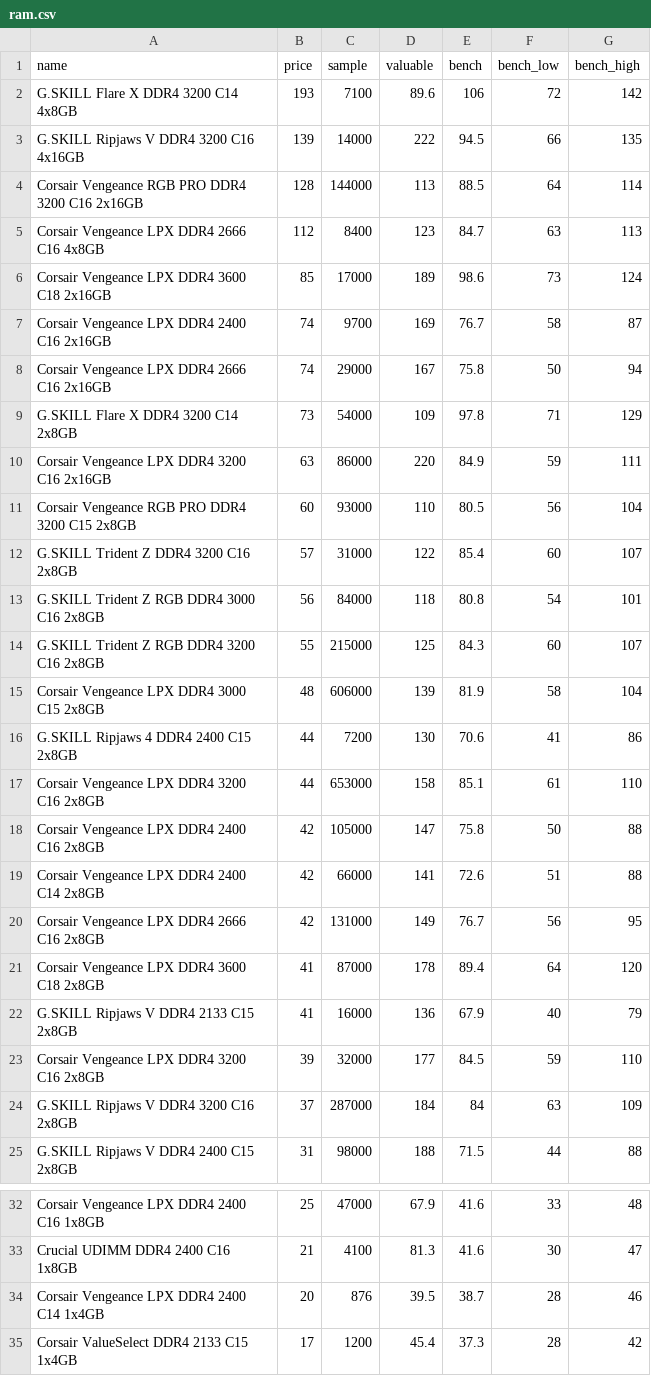
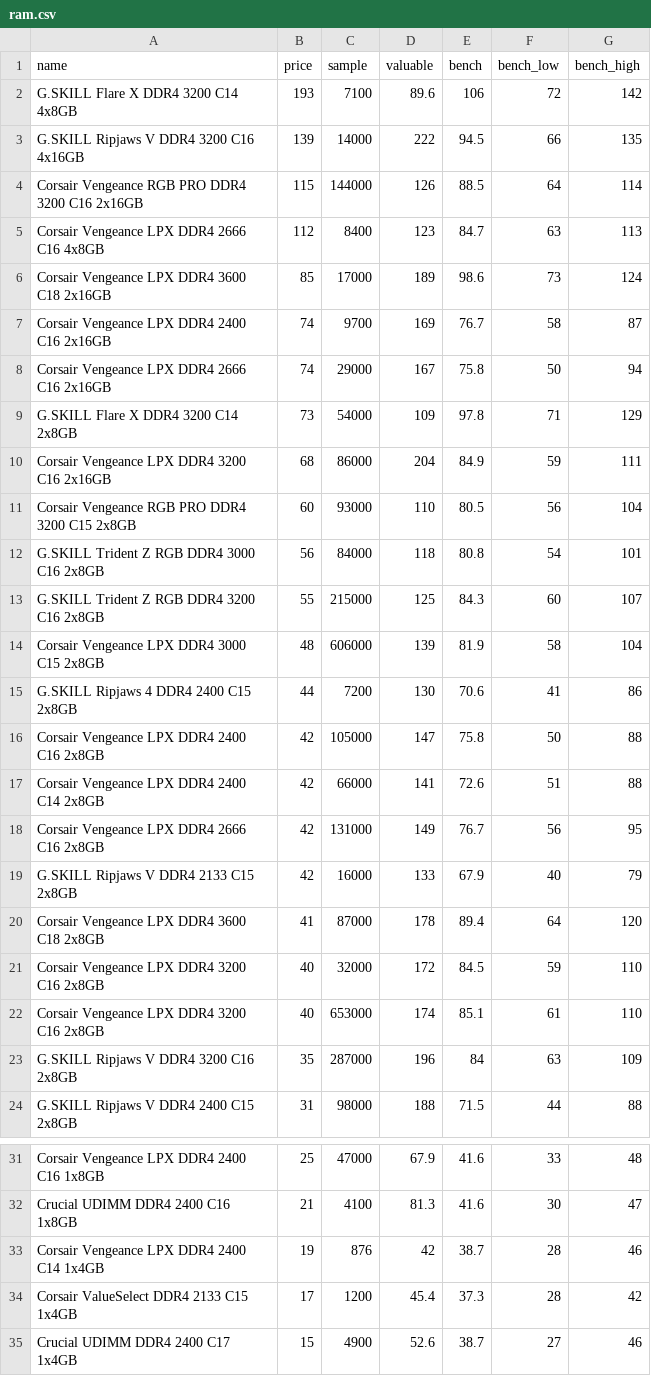
Before and after one commit to ShaokangJiang/CSE-203B-crapping, a CSV file: data/ram.csv, drawn as a sheet; only a part is shown, gaps mark what is left out; the shorter side is filled out with more unchanged rows.

```diff
--- a/data/ram.csv
+++ b/data/ram.csv
@@ -3,3 +3,3 @@ G.SKILL Flare X DDR4 3200 C14 4x8GB,193,7100,89.6,106,72,142
 G.SKILL Ripjaws V DDR4 3200 C16 4x16GB,139,14000,222,94.5,66,135
-Corsair Vengeance RGB PRO DDR4 3200 C16 2x16GB,128,144000,113,88.5,64,114
+Corsair Vengeance RGB PRO DDR4 3200 C16 2x16GB,115,144000,126,88.5,64,114
 Corsair Vengeance LPX DDR4 2666 C16 4x8GB,112,8400,123,84.7,63,113
@@ -9,5 +9,4 @@ Corsair Vengeance LPX DDR4 2666 C16 2x16GB,74,29000,167,75.8,50,94
 G.SKILL Flare X DDR4 3200 C14 2x8GB,73,54000,109,97.8,71,129
-Corsair Vengeance LPX DDR4 3200 C16 2x16GB,63,86000,220,84.9,59,111
+Corsair Vengeance LPX DDR4 3200 C16 2x16GB,68,86000,204,84.9,59,111
 Corsair Vengeance RGB PRO DDR4 3200 C15 2x8GB,60,93000,110,80.5,56,104
-G.SKILL Trident Z DDR4 3200 C16 2x8GB,57,31000,122,85.4,60,107
 G.SKILL Trident Z RGB DDR4 3000 C16 2x8GB,56,84000,118,80.8,54,101
@@ -16,3 +15,2 @@ Corsair Vengeance LPX DDR4 3000 C15 2x8GB,48,606000,139,81.9,58,104
 G.SKILL Ripjaws 4 DDR4 2400 C15 2x8GB,44,7200,130,70.6,41,86
-Corsair Vengeance LPX DDR4 3200 C16 2x8GB,44,653000,158,85.1,61,110
 Corsair Vengeance LPX DDR4 2400 C16 2x8GB,42,105000,147,75.8,50,88
@@ -20,6 +18,7 @@ Corsair Vengeance LPX DDR4 2400 C14 2x8GB,42,66000,141,72.6,51,88
 Corsair Vengeance LPX DDR4 2666 C16 2x8GB,42,131000,149,76.7,56,95
+G.SKILL Ripjaws V DDR4 2133 C15 2x8GB,42,16000,133,67.9,40,79
 Corsair Vengeance LPX DDR4 3600 C18 2x8GB,41,87000,178,89.4,64,120
-G.SKILL Ripjaws V DDR4 2133 C15 2x8GB,41,16000,136,67.9,40,79
-Corsair Vengeance LPX DDR4 3200 C16 2x8GB,39,32000,177,84.5,59,110
-G.SKILL Ripjaws V DDR4 3200 C16 2x8GB,37,287000,184,84,63,109
+Corsair Vengeance LPX DDR4 3200 C16 2x8GB,40,32000,172,84.5,59,110
+Corsair Vengeance LPX DDR4 3200 C16 2x8GB,40,653000,174,85.1,61,110
+G.SKILL Ripjaws V DDR4 3200 C16 2x8GB,35,287000,196,84,63,109
 G.SKILL Ripjaws V DDR4 2400 C15 2x8GB,31,98000,188,71.5,44,88
@@ -33,3 +32,3 @@ Corsair Vengeance LPX DDR4 2400 C16 1x8GB,25,47000,67.9,41.6,33,48
 Crucial UDIMM DDR4 2400 C16 1x8GB,21,4100,81.3,41.6,30,47
-Corsair Vengeance LPX DDR4 2400 C14 1x4GB,20,876,39.5,38.7,28,46
+Corsair Vengeance LPX DDR4 2400 C14 1x4GB,19,876,42,38.7,28,46
 Corsair ValueSelect DDR4 2133 C15 1x4GB,17,1200,45.4,37.3,28,42
```
Also changed, not shown: data/cpu.csv, data/gpu.csv, 2 other files.
